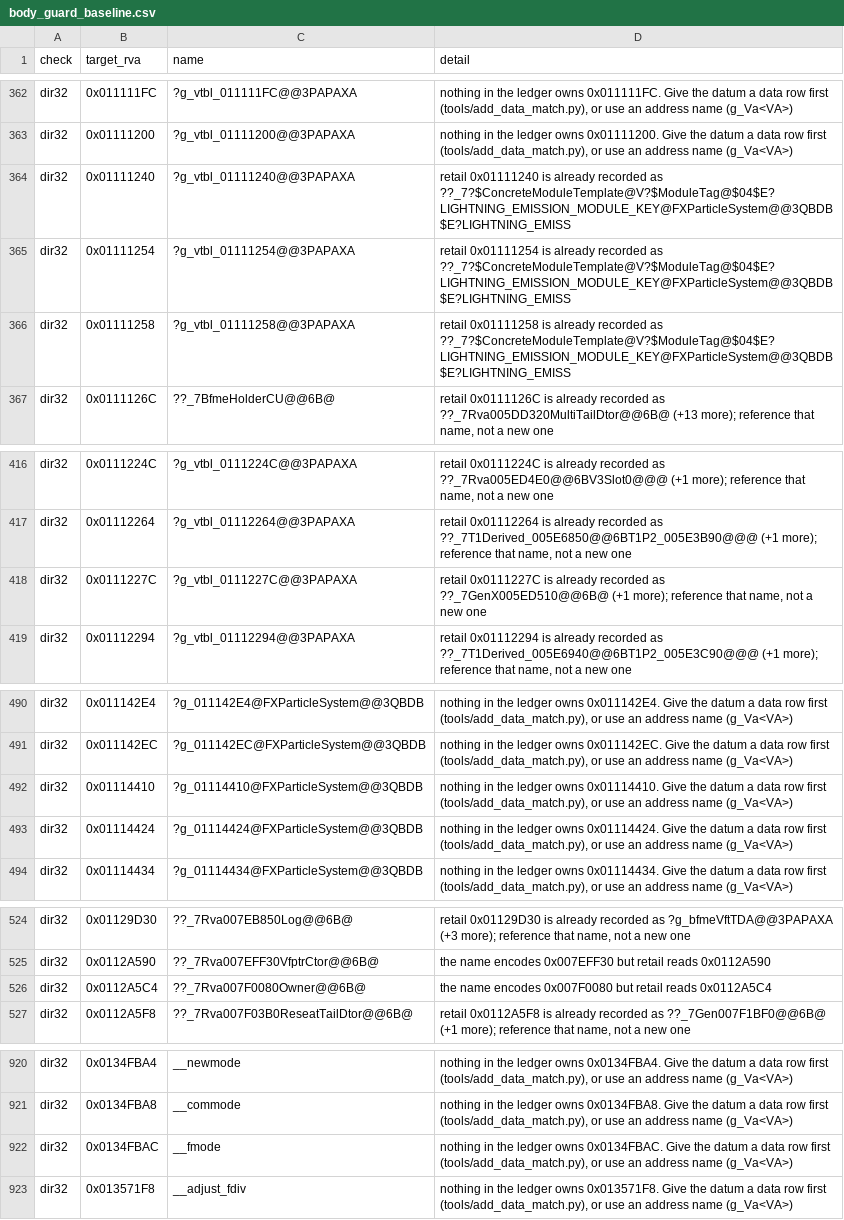
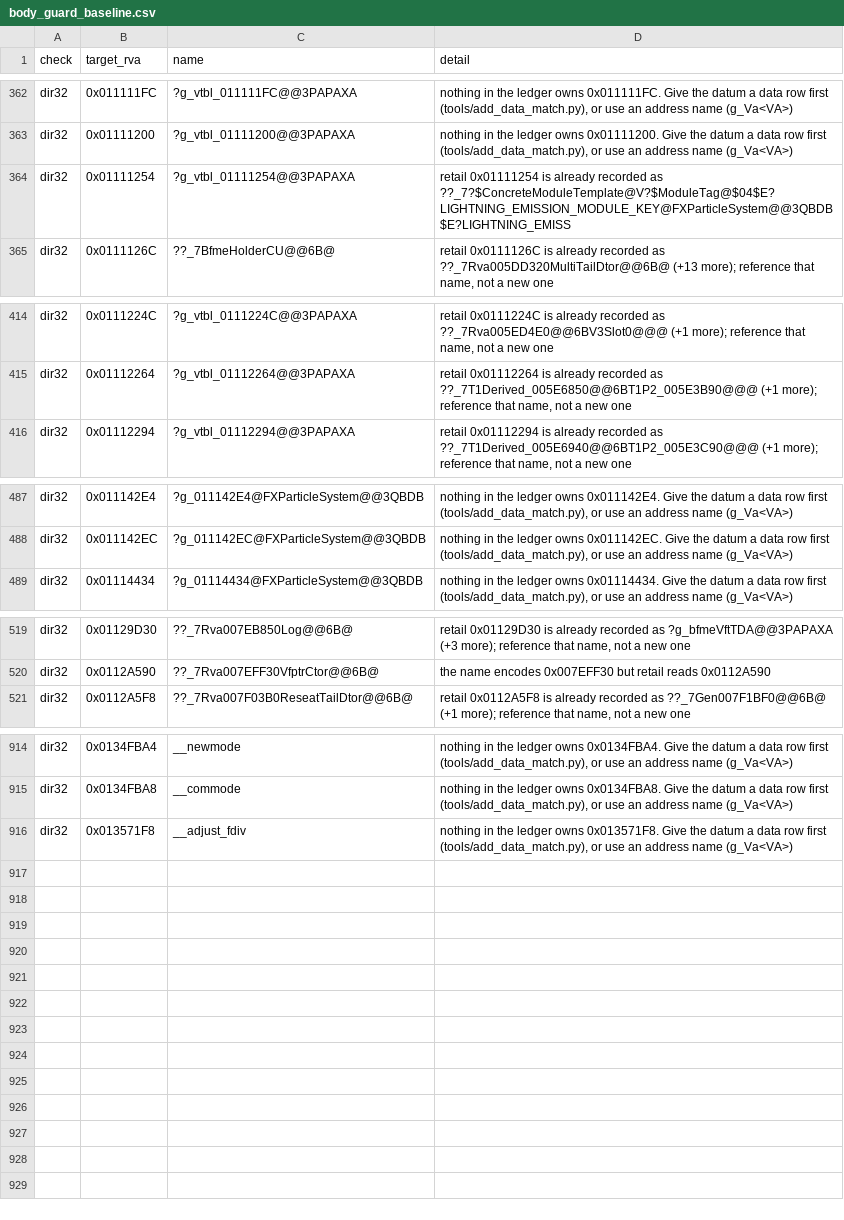
Before and after one commit to McMickey93/Open-BFME-1, a CSV file: targets/game/reverse/body_guard_baseline.csv, drawn as a sheet; only a part is shown, gaps mark what is left out.

Commit message:
Retire 7 dir32 gate debts (particle literals/vtables and allocator table) (+0 B linked; +0 B exact C++; -7 gate debts)
Retire 7 DIR32 exceptions across shard 2/4 after keyed pass-tests and
scoped gate verification:
- 0x0134FBAC: __fmode (obsolete baseline entry)
- 0x01114410: ?g_01114410@FXParticleSystem@@3QBDB (retail literal "KillAfterEvent" in fx_particle_system_bulk.cpp)
- 0x01114424: ?g_01114424@FXParticleSystem@@3QBDB (retail literal "PerParticle" in fx_particle_system_bulk.cpp)
- 0x01111240: ?g_vtbl_01111240@@3PAPAXA (recorded retail vtable ??_7?$ConcreteModuleTemplate@...@@6B@ in fx_particle_system_bulk.cpp)
- 0x01111258: ?g_vtbl_01111258@@3PAPAXA (recorded retail vtable ??_7?$ConcreteModuleTemplate@...@@6BLEMCT_VtblBaseA@@@ in fx_particle_system_bulk.cpp)
- 0x0112A5C4: ??_7Rva007F0080Owner@@6B@ (recorded matched data owner ?g_0112A5C4@@3PAPAXA at VA 0x0112A5C4 in Rva007F0080DefaultPointers.cpp)
- 0x0111227C: ?g_vtbl_0111227C@@3PAPAXA (recorded retail vtable ??_7GenX005ED510@@6B@ in fx_particle_system_bulk.cpp)

Evidence: targets/game/reverse/attempt_support/gate-debt-particle-and-allocator-20261025.md.

Scoped builds pass for both translation units with zero baselined findings.
Keyed repair_queue pass-tests pass for all 7 exceptions: gate debt 964 -> 957.
link_check and progress.py origin/master: +0 B exact C++, +0 B linked.

Claim-Lease: 0x0134FBAC=2f507d76d7e24d38ae7848c51e287981
Claim-Lease: 0x01114410=ecf3d652d2824402af1e9082a059af62
Claim-Lease: 0x01114424=05a7551c4db044d1ba6effb6d3948425
Claim-Lease: 0x01111240=503c50f547ad46a9a2568a1a5805287f
Claim-Lease: 0x01111258=210dc1d3c3b54eb8a14d8c11708f4ef8
Claim-Lease: 0x0112A5C4=d1de38ccd27740feaba5d55abc7f46da
Claim-Lease: 0x0111227C=a4d442a9fec54d62888ff20109d0d4f9
Verifier-Change: Remove 7 DIR32 exceptions after keyed pass-tests and scoped gate verification; verifier logic unchanged.

```diff
--- a/targets/game/reverse/body_guard_baseline.csv
+++ b/targets/game/reverse/body_guard_baseline.csv
@@ -363,5 +363,3 @@ dir32,0x011111FC,?g_vtbl_011111FC@@3PAPAXA,"nothing in the ledger owns 0x011111F
 dir32,0x01111200,?g_vtbl_01111200@@3PAPAXA,"nothing in the ledger owns 0x01111200. Give the datum a data row first (tools/add_data_match.py), or use an address name (g_Va<VA>)"
-dir32,0x01111240,?g_vtbl_01111240@@3PAPAXA,retail 0x01111240 is already recorded as ??_7?$ConcreteModuleTemplate@V?$ModuleTag@$04$E?LIGHTNING_EMISSION_MODULE_KEY@FXParticleSystem@@3QBDB$E?LIGHTNING_EMISS
 dir32,0x01111254,?g_vtbl_01111254@@3PAPAXA,retail 0x01111254 is already recorded as ??_7?$ConcreteModuleTemplate@V?$ModuleTag@$04$E?LIGHTNING_EMISSION_MODULE_KEY@FXParticleSystem@@3QBDB$E?LIGHTNING_EMISS
-dir32,0x01111258,?g_vtbl_01111258@@3PAPAXA,retail 0x01111258 is already recorded as ??_7?$ConcreteModuleTemplate@V?$ModuleTag@$04$E?LIGHTNING_EMISSION_MODULE_KEY@FXParticleSystem@@3QBDB$E?LIGHTNING_EMISS
 dir32,0x0111126C,??_7BfmeHolderCU@@6B@,"retail 0x0111126C is already recorded as ??_7Rva005DD320MultiTailDtor@@6B@ (+13 more); reference that name, not a new one"
@@ -417,3 +415,2 @@ dir32,0x0111224C,?g_vtbl_0111224C@@3PAPAXA,"retail 0x0111224C is already recorde
 dir32,0x01112264,?g_vtbl_01112264@@3PAPAXA,"retail 0x01112264 is already recorded as ??_7T1Derived_005E6850@@6BT1P2_005E3B90@@@ (+1 more); reference that name, not a new one"
-dir32,0x0111227C,?g_vtbl_0111227C@@3PAPAXA,"retail 0x0111227C is already recorded as ??_7GenX005ED510@@6B@ (+1 more); reference that name, not a new one"
 dir32,0x01112294,?g_vtbl_01112294@@3PAPAXA,"retail 0x01112294 is already recorded as ??_7T1Derived_005E6940@@6BT1P2_005E3C90@@@ (+1 more); reference that name, not a new one"
@@ -491,4 +488,2 @@ dir32,0x011142E4,?g_011142E4@FXParticleSystem@@3QBDB,"nothing in the ledger owns
 dir32,0x011142EC,?g_011142EC@FXParticleSystem@@3QBDB,"nothing in the ledger owns 0x011142EC. Give the datum a data row first (tools/add_data_match.py), or use an address name (g_Va<VA>)"
-dir32,0x01114410,?g_01114410@FXParticleSystem@@3QBDB,"nothing in the ledger owns 0x01114410. Give the datum a data row first (tools/add_data_match.py), or use an address name (g_Va<VA>)"
-dir32,0x01114424,?g_01114424@FXParticleSystem@@3QBDB,"nothing in the ledger owns 0x01114424. Give the datum a data row first (tools/add_data_match.py), or use an address name (g_Va<VA>)"
 dir32,0x01114434,?g_01114434@FXParticleSystem@@3QBDB,"nothing in the ledger owns 0x01114434. Give the datum a data row first (tools/add_data_match.py), or use an address name (g_Va<VA>)"
@@ -525,3 +520,2 @@ dir32,0x01129D30,??_7Rva007EB850Log@@6B@,"retail 0x01129D30 is already recorded
 dir32,0x0112A590,??_7Rva007EFF30VfptrCtor@@6B@,the name encodes 0x007EFF30 but retail reads 0x0112A590
-dir32,0x0112A5C4,??_7Rva007F0080Owner@@6B@,the name encodes 0x007F0080 but retail reads 0x0112A5C4
 dir32,0x0112A5F8,??_7Rva007F03B0ReseatTailDtor@@6B@,"retail 0x0112A5F8 is already recorded as ??_7Gen007F1BF0@@6B@ (+1 more); reference that name, not a new one"
@@ -921,3 +915,2 @@ dir32,0x0134FBA4,__newmode,"nothing in the ledger owns 0x0134FBA4. Give the datu
 dir32,0x0134FBA8,__commode,"nothing in the ledger owns 0x0134FBA8. Give the datum a data row first (tools/add_data_match.py), or use an address name (g_Va<VA>)"
-dir32,0x0134FBAC,__fmode,"nothing in the ledger owns 0x0134FBAC. Give the datum a data row first (tools/add_data_match.py), or use an address name (g_Va<VA>)"
 dir32,0x013571F8,__adjust_fdiv,"nothing in the ledger owns 0x013571F8. Give the datum a data row first (tools/add_data_match.py), or use an address name (g_Va<VA>)"
```
Also changed, not shown: 4 other files.
